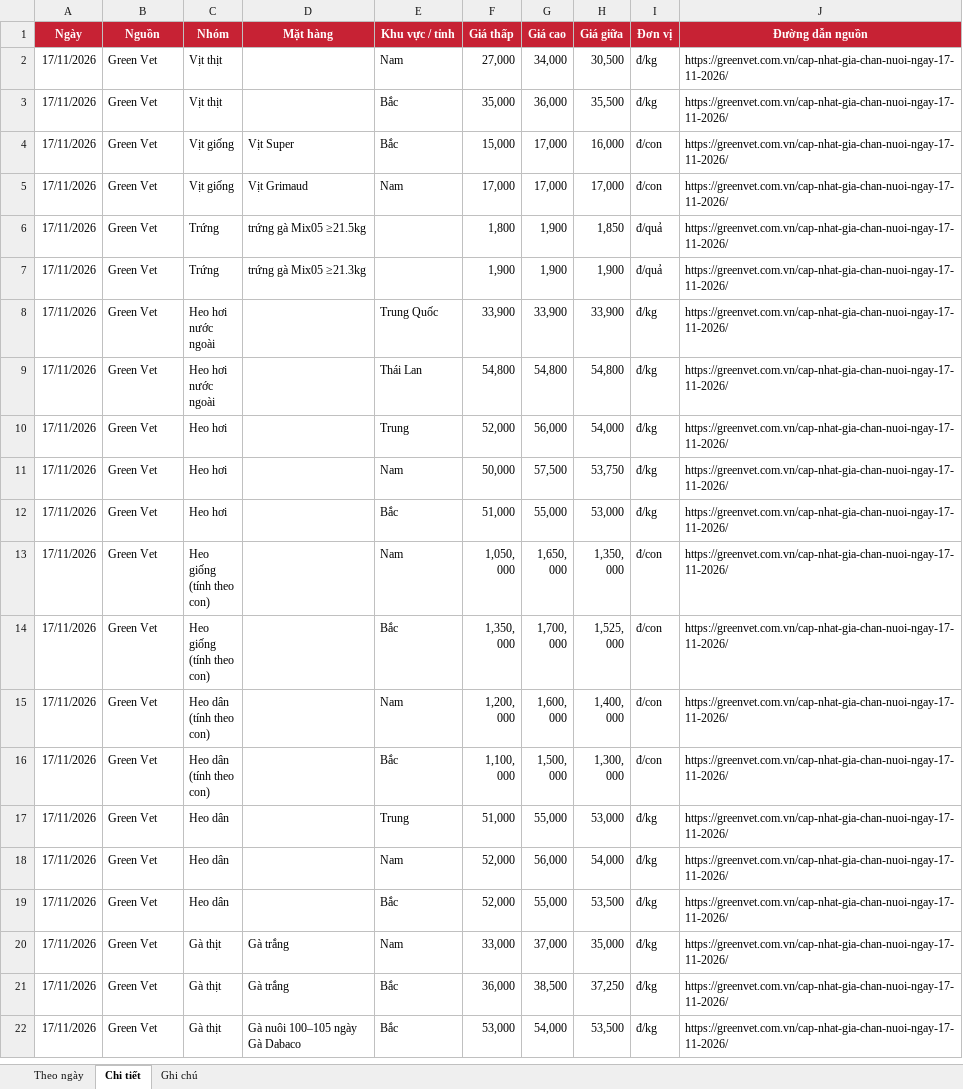
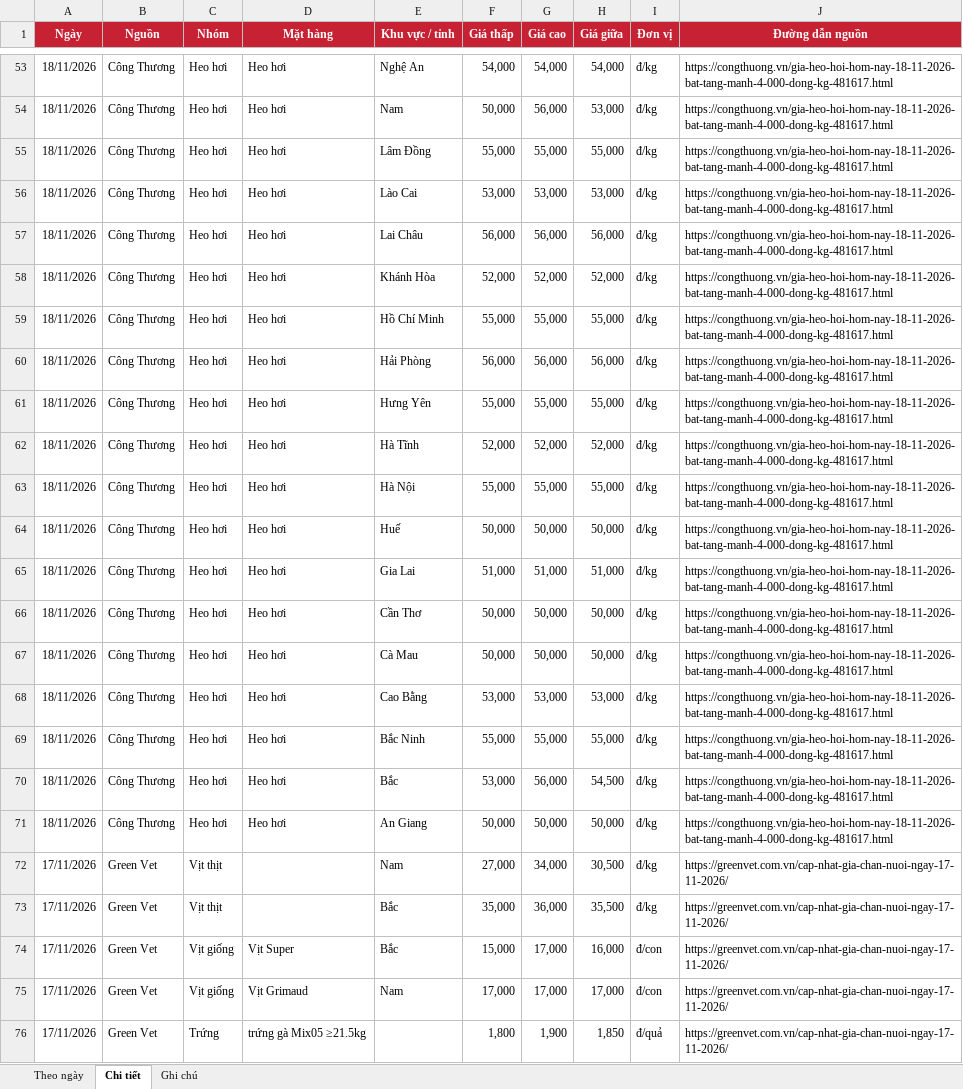
Before and after one commit to thuantran1268/farmcalc, an Excel workbook: data/gia-thi-truong.xlsx, sheet Chi tiết, drawn as a sheet; only a part is shown, gaps mark what is left out; the shorter side is filled out with more unchanged rows; values as stored, in another font and other column widths than the file's, no borders; the diff covers the shown part only; the diff names each change by its address in the sheet, - before the commit and + after, or states it on an @@ line.

```diff
--- a/data/gia-thi-truong.xlsx (sheet Chi tiết)
+++ b/data/gia-thi-truong.xlsx (sheet Chi tiết)
+row 53: 18/11/2026 | Công Thương | Heo hơi | Heo hơi | Nghệ An | 54,000 | 54,000 | 54,000 | đ/kg | https://congthuong.vn/gia-heo-hoi-hom-nay-18-11-2026-bat-tang-manh-4-000-dong-kg-481617.html
+row 54: 18/11/2026 | Công Thương | Heo hơi | Heo hơi | Nam | 50,000 | 56,000 | 53,000 | đ/kg | https://congthuong.vn/gia-heo-hoi-hom-nay-18-11-2026-bat-tang-manh-4-000-dong-kg-481617.html
+row 55: 18/11/2026 | Công Thương | Heo hơi | Heo hơi | Lâm Đồng | 55,000 | 55,000 | 55,000 | đ/kg | https://congthuong.vn/gia-heo-hoi-hom-nay-18-11-2026-bat-tang-manh-4-000-dong-kg-481617.html
+row 56: 18/11/2026 | Công Thương | Heo hơi | Heo hơi | Lào Cai | 53,000 | 53,000 | 53,000 | đ/kg | https://congthuong.vn/gia-heo-hoi-hom-nay-18-11-2026-bat-tang-manh-4-000-dong-kg-481617.html
+row 57: 18/11/2026 | Công Thương | Heo hơi | Heo hơi | Lai Châu | 56,000 | 56,000 | 56,000 | đ/kg | https://congthuong.vn/gia-heo-hoi-hom-nay-18-11-2026-bat-tang-manh-4-000-dong-kg-481617.html
+row 58: 18/11/2026 | Công Thương | Heo hơi | Heo hơi | Khánh Hòa | 52,000 | 52,000 | 52,000 | đ/kg | https://congthuong.vn/gia-heo-hoi-hom-nay-18-11-2026-bat-tang-manh-4-000-dong-kg-481617.html
+row 59: 18/11/2026 | Công Thương | Heo hơi | Heo hơi | Hồ Chí Minh | 55,000 | 55,000 | 55,000 | đ/kg | https://congthuong.vn/gia-heo-hoi-hom-nay-18-11-2026-bat-tang-manh-4-000-dong-kg-481617.html
+row 60: 18/11/2026 | Công Thương | Heo hơi | Heo hơi | Hải Phòng | 56,000 | 56,000 | 56,000 | đ/kg | https://congthuong.vn/gia-heo-hoi-hom-nay-18-11-2026-bat-tang-manh-4-000-dong-kg-481617.html
+row 61: 18/11/2026 | Công Thương | Heo hơi | Heo hơi | Hưng Yên | 55,000 | 55,000 | 55,000 | đ/kg | https://congthuong.vn/gia-heo-hoi-hom-nay-18-11-2026-bat-tang-manh-4-000-dong-kg-481617.html
+row 62: 18/11/2026 | Công Thương | Heo hơi | Heo hơi | Hà Tĩnh | 52,000 | 52,000 | 52,000 | đ/kg | https://congthuong.vn/gia-heo-hoi-hom-nay-18-11-2026-bat-tang-manh-4-000-dong-kg-481617.html
+row 63: 18/11/2026 | Công Thương | Heo hơi | Heo hơi | Hà Nội | 55,000 | 55,000 | 55,000 | đ/kg | https://congthuong.vn/gia-heo-hoi-hom-nay-18-11-2026-bat-tang-manh-4-000-dong-kg-481617.html
+row 64: 18/11/2026 | Công Thương | Heo hơi | Heo hơi | Huế | 50,000 | 50,000 | 50,000 | đ/kg | https://congthuong.vn/gia-heo-hoi-hom-nay-18-11-2026-bat-tang-manh-4-000-dong-kg-481617.html
+row 65: 18/11/2026 | Công Thương | Heo hơi | Heo hơi | Gia Lai | 51,000 | 51,000 | 51,000 | đ/kg | https://congthuong.vn/gia-heo-hoi-hom-nay-18-11-2026-bat-tang-manh-4-000-dong-kg-481617.html
+row 66: 18/11/2026 | Công Thương | Heo hơi | Heo hơi | Cần Thơ | 50,000 | 50,000 | 50,000 | đ/kg | https://congthuong.vn/gia-heo-hoi-hom-nay-18-11-2026-bat-tang-manh-4-000-dong-kg-481617.html
+row 67: 18/11/2026 | Công Thương | Heo hơi | Heo hơi | Cà Mau | 50,000 | 50,000 | 50,000 | đ/kg | https://congthuong.vn/gia-heo-hoi-hom-nay-18-11-2026-bat-tang-manh-4-000-dong-kg-481617.html
+row 68: 18/11/2026 | Công Thương | Heo hơi | Heo hơi | Cao Bằng | 53,000 | 53,000 | 53,000 | đ/kg | https://congthuong.vn/gia-heo-hoi-hom-nay-18-11-2026-bat-tang-manh-4-000-dong-kg-481617.html
+row 69: 18/11/2026 | Công Thương | Heo hơi | Heo hơi | Bắc Ninh | 55,000 | 55,000 | 55,000 | đ/kg | https://congthuong.vn/gia-heo-hoi-hom-nay-18-11-2026-bat-tang-manh-4-000-dong-kg-481617.html
+row 70: 18/11/2026 | Công Thương | Heo hơi | Heo hơi | Bắc | 53,000 | 56,000 | 54,500 | đ/kg | https://congthuong.vn/gia-heo-hoi-hom-nay-18-11-2026-bat-tang-manh-4-000-dong-kg-481617.html
+row 71: 18/11/2026 | Công Thương | Heo hơi | Heo hơi | An Giang | 50,000 | 50,000 | 50,000 | đ/kg | https://congthuong.vn/gia-heo-hoi-hom-nay-18-11-2026-bat-tang-manh-4-000-dong-kg-481617.html
```
Also changed, not shown: 51 added rows elsewhere in this sheet, sheet Theo ngày, sheet Ghi chú, 1 other file.
